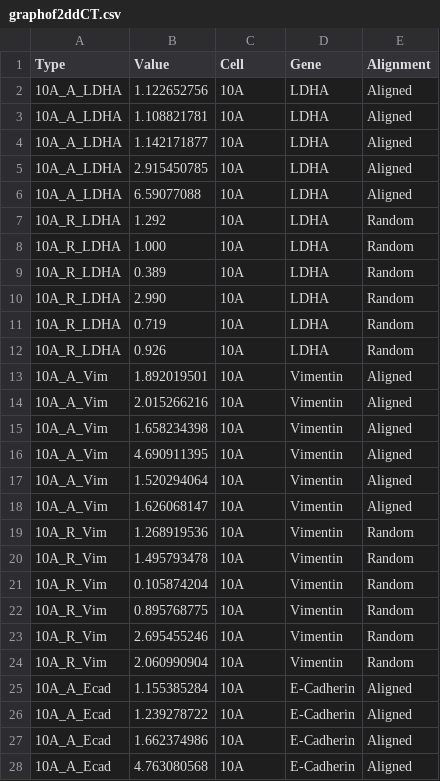
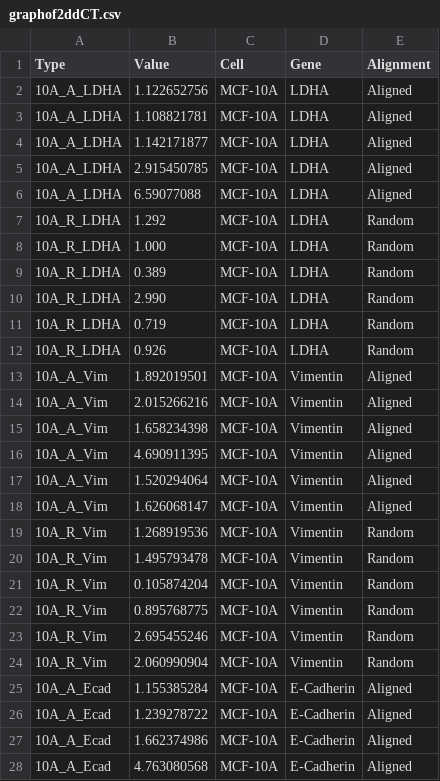
Before and after one commit to mrpickett26/ORR_Statistics, a CSV file: graphof2ddCT.csv, drawn as a sheet; only a part is shown; the diff covers the shown part only.

Commit message:
Add files via upload

```diff
--- a/graphof2ddCT.csv
+++ b/graphof2ddCT.csv
@@ -1,28 +1,28 @@
 Type,Value ,Cell,Gene,Alignment
-10A_A_LDHA,1.122652756,10A,LDHA,Aligned
-10A_A_LDHA,1.108821781,10A,LDHA,Aligned
-10A_A_LDHA,1.142171877,10A,LDHA,Aligned
-10A_A_LDHA,2.915450785,10A,LDHA,Aligned
-10A_A_LDHA,6.59077088,10A,LDHA,Aligned
-10A_R_LDHA,1.292,10A,LDHA,Random
-10A_R_LDHA,1.000,10A,LDHA,Random
-10A_R_LDHA,0.389,10A,LDHA,Random
-10A_R_LDHA,2.990,10A,LDHA,Random
-10A_R_LDHA,0.719,10A,LDHA,Random
-10A_R_LDHA,0.926,10A,LDHA,Random
-10A_A_Vim,1.892019501,10A,Vimentin,Aligned
-10A_A_Vim,2.015266216,10A,Vimentin,Aligned
-10A_A_Vim,1.658234398,10A,Vimentin,Aligned
-10A_A_Vim,4.690911395,10A,Vimentin,Aligned
-10A_A_Vim,1.520294064,10A,Vimentin,Aligned
-10A_A_Vim,1.626068147,10A,Vimentin,Aligned
-10A_R_Vim,1.268919536,10A,Vimentin,Random
-10A_R_Vim,1.495793478,10A,Vimentin,Random
-10A_R_Vim,0.105874204,10A,Vimentin,Random
-10A_R_Vim,0.895768775,10A,Vimentin,Random
-10A_R_Vim,2.695455246,10A,Vimentin,Random
-10A_R_Vim,2.060990904,10A,Vimentin,Random
-10A_A_Ecad,1.155385284,10A,E-Cadherin,Aligned
-10A_A_Ecad,1.239278722,10A,E-Cadherin,Aligned
-10A_A_Ecad,1.662374986,10A,E-Cadherin,Aligned
-10A_A_Ecad,4.763080568,10A,E-Cadherin,Aligned
+10A_A_LDHA,1.122652756,MCF-10A,LDHA,Aligned
+10A_A_LDHA,1.108821781,MCF-10A,LDHA,Aligned
+10A_A_LDHA,1.142171877,MCF-10A,LDHA,Aligned
+10A_A_LDHA,2.915450785,MCF-10A,LDHA,Aligned
+10A_A_LDHA,6.59077088,MCF-10A,LDHA,Aligned
+10A_R_LDHA,1.292,MCF-10A,LDHA,Random
+10A_R_LDHA,1.000,MCF-10A,LDHA,Random
+10A_R_LDHA,0.389,MCF-10A,LDHA,Random
+10A_R_LDHA,2.990,MCF-10A,LDHA,Random
+10A_R_LDHA,0.719,MCF-10A,LDHA,Random
+10A_R_LDHA,0.926,MCF-10A,LDHA,Random
+10A_A_Vim,1.892019501,MCF-10A,Vimentin,Aligned
+10A_A_Vim,2.015266216,MCF-10A,Vimentin,Aligned
+10A_A_Vim,1.658234398,MCF-10A,Vimentin,Aligned
+10A_A_Vim,4.690911395,MCF-10A,Vimentin,Aligned
+10A_A_Vim,1.520294064,MCF-10A,Vimentin,Aligned
+10A_A_Vim,1.626068147,MCF-10A,Vimentin,Aligned
+10A_R_Vim,1.268919536,MCF-10A,Vimentin,Random
+10A_R_Vim,1.495793478,MCF-10A,Vimentin,Random
+10A_R_Vim,0.105874204,MCF-10A,Vimentin,Random
+10A_R_Vim,0.895768775,MCF-10A,Vimentin,Random
+10A_R_Vim,2.695455246,MCF-10A,Vimentin,Random
+10A_R_Vim,2.060990904,MCF-10A,Vimentin,Random
+10A_A_Ecad,1.155385284,MCF-10A,E-Cadherin,Aligned
+10A_A_Ecad,1.239278722,MCF-10A,E-Cadherin,Aligned
+10A_A_Ecad,1.662374986,MCF-10A,E-Cadherin,Aligned
+10A_A_Ecad,4.763080568,MCF-10A,E-Cadherin,Aligned
```
Also changed, not shown: 44 edited cells elsewhere in this file.
